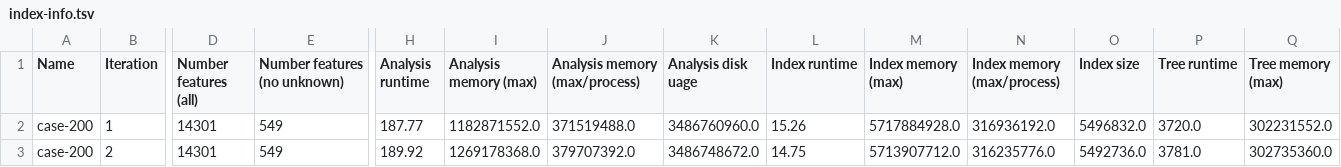
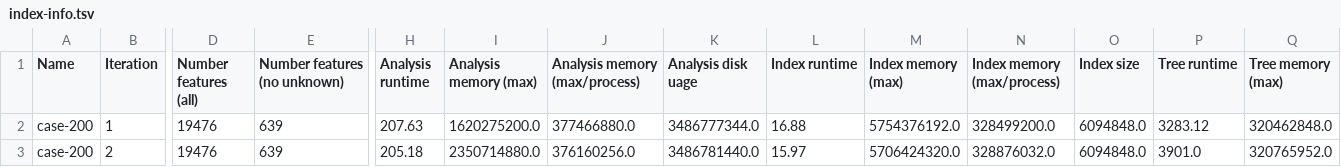
Before and after one commit to apetkau/genomics-data-index-evaluation-manuscript, a TSV file: evaluations/sars-cov-2/cases/case-200/index-info.tsv, drawn as a sheet; only a part is shown, gaps mark what is left out; the diff covers the shown part only; the diff names each change by its address in the sheet, - before the commit and + after, or states it on an @@ line.

```diff
--- a/evaluations/sars-cov-2/cases/case-200/index-info.tsv
+++ b/evaluations/sars-cov-2/cases/case-200/index-info.tsv
-D2:D3 (Number features (all)): 14301
+D2:D3 (Number features (all)): 19476
-E2:E3 (Number features (no unknown)): 549
+E2:E3 (Number features (no unknown)): 639
-H2 (Analysis runtime): 187.77
+H2 (Analysis runtime): 207.63
-I2 (Analysis memory (max)): 1182871552.0
+I2 (Analysis memory (max)): 1620275200.0
-J2 (Analysis memory (max/process)): 371519488.0
+J2 (Analysis memory (max/process)): 377466880.0
-K2 (Analysis disk uage): 3486760960.0
+K2 (Analysis disk uage): 3486777344.0
-L2 (Index runtime): 15.26
+L2 (Index runtime): 16.88
-M2 (Index memory (max)): 5717884928.0
+M2 (Index memory (max)): 5754376192.0
-N2 (Index memory (max/process)): 316936192.0
+N2 (Index memory (max/process)): 328499200.0
-O2 (Index size): 5496832.0
+O2 (Index size): 6094848.0
-P2 (Tree runtime): 3720.0
+P2 (Tree runtime): 3283.12
-Q2 (Tree memory (max)): 302231552.0
+Q2 (Tree memory (max)): 320462848.0
-H3 (Analysis runtime): 189.92
+H3 (Analysis runtime): 205.18
-I3 (Analysis memory (max)): 1269178368.0
+I3 (Analysis memory (max)): 2350714880.0
-J3 (Analysis memory (max/process)): 379707392.0
+J3 (Analysis memory (max/process)): 376160256.0
-K3 (Analysis disk uage): 3486748672.0
+K3 (Analysis disk uage): 3486781440.0
-L3 (Index runtime): 14.75
+L3 (Index runtime): 15.97
-M3 (Index memory (max)): 5713907712.0
+M3 (Index memory (max)): 5706424320.0
-N3 (Index memory (max/process)): 316235776.0
+N3 (Index memory (max/process)): 328876032.0
-O3 (Index size): 5492736.0
+O3 (Index size): 6094848.0
-P3 (Tree runtime): 3781.0
+P3 (Tree runtime): 3901.0
-Q3 (Tree memory (max)): 302735360.0
+Q3 (Tree memory (max)): 320765952.0
```
Also changed, not shown: 21 edited cells elsewhere in this file, evaluations/sars-cov-2/cases/case-200/query-api.tsv, evaluations/sars-cov-2/cases/case-200/query-cli.tsv, 4 other files.
